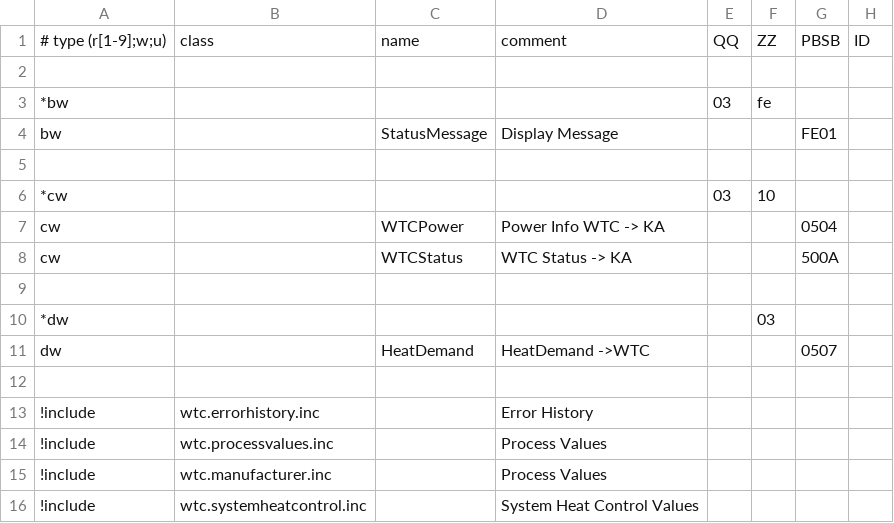
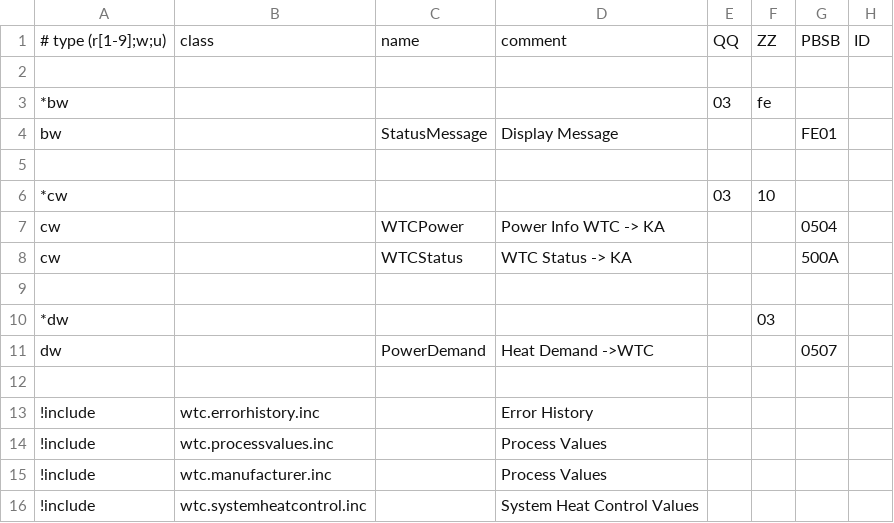
Before and after one commit to aghulas/ebusd-configuration-weishaupt, a CSV file: weishaupt/08..bc1.csv, drawn as a sheet; only a part is shown; the diff names each change by its address in the sheet, - before the commit and + after, or states it on an @@ line.

```diff
--- a/weishaupt/08..bc1.csv
+++ b/weishaupt/08..bc1.csv
-C11: HeatDemand
+C11: PowerDemand
-D11: HeatDemand ->WTC
+D11: Heat Demand ->WTC
```
Also changed, not shown: weishaupt/18..bc2.csv, weishaupt/35..hc1.csv, 2 other files.
